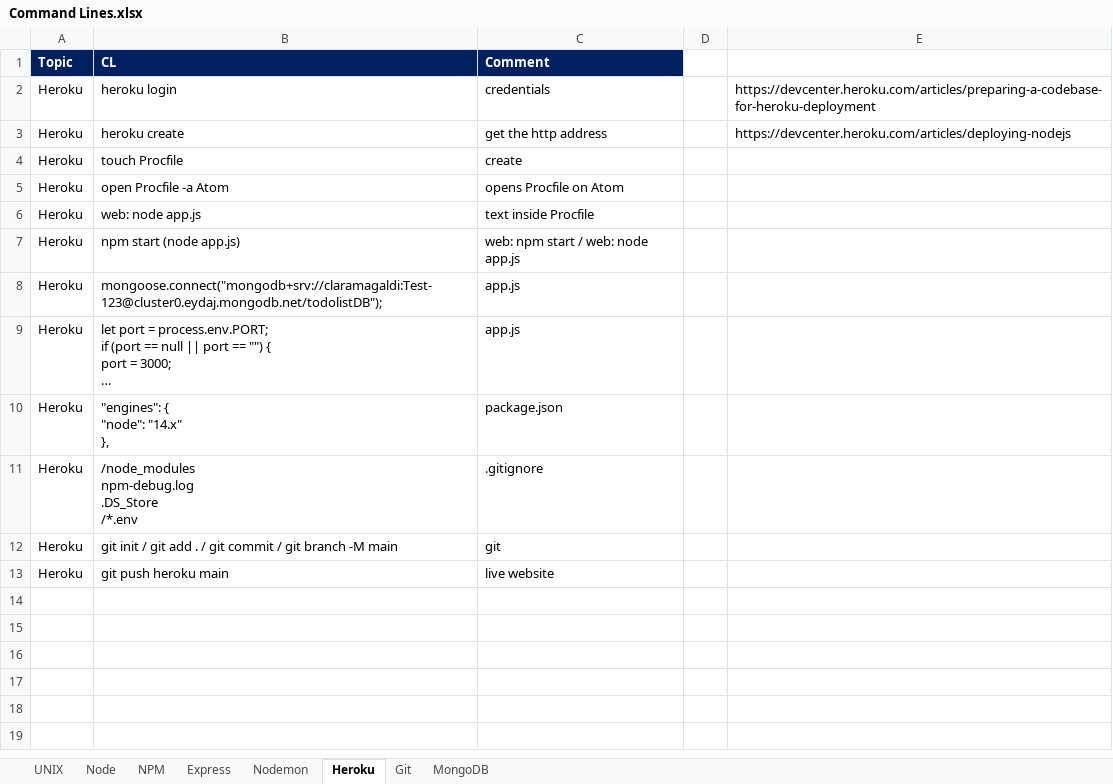
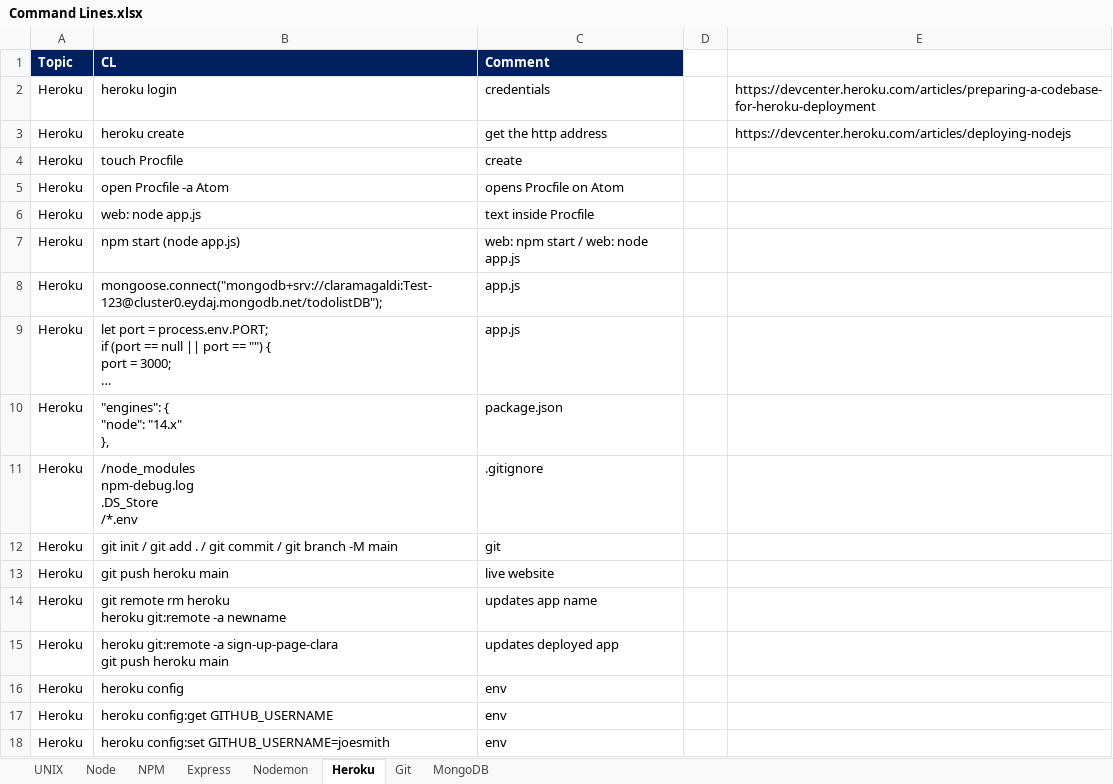
Before and after one commit to claramagaldi/WDB-SEC00-COMMANDS-Guide, an Excel workbook: Command Lines.xlsx, sheet Heroku, drawn as a sheet; long unchanged cells end in …; values as stored, in another font and other column widths than the file's, no borders; ↵ is a line break in a cell; the diff names each change by its address in the sheet, - before the commit and + after, or states it on an @@ line.

```diff
--- a/Command Lines.xlsx (sheet Heroku)
+++ b/Command Lines.xlsx (sheet Heroku)
+row 14: Heroku | git remote rm heroku ↵ heroku git:remote -a newname | updates app name
+row 15: Heroku | heroku git:remote -a sign-up-page-clara ↵ git push heroku main | updates deployed app
+row 16: Heroku | heroku config | env
+row 17: Heroku | heroku config:get GITHUB_USERNAME | env
+row 18: Heroku | heroku config:set GITHUB_USERNAME=joesmith | env
```
Also changed, not shown: 1 other file.
